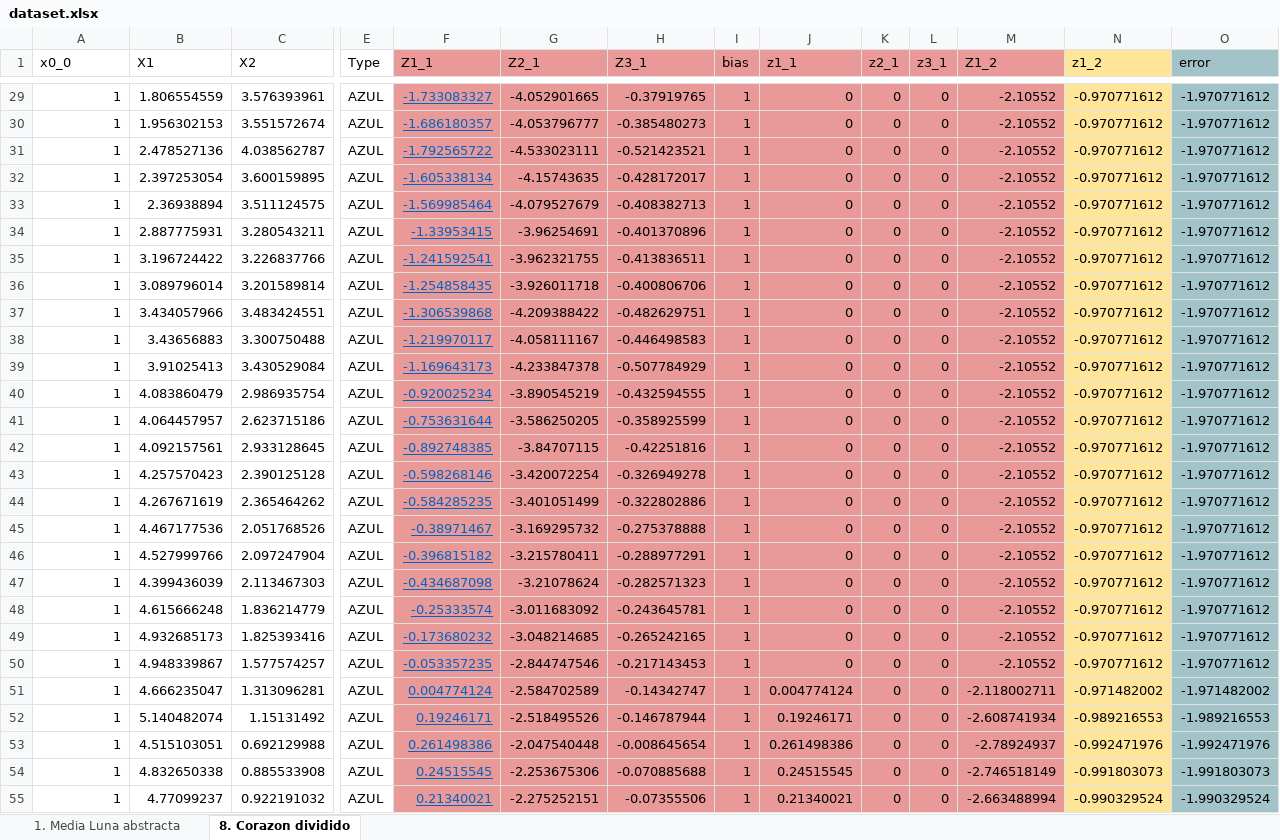
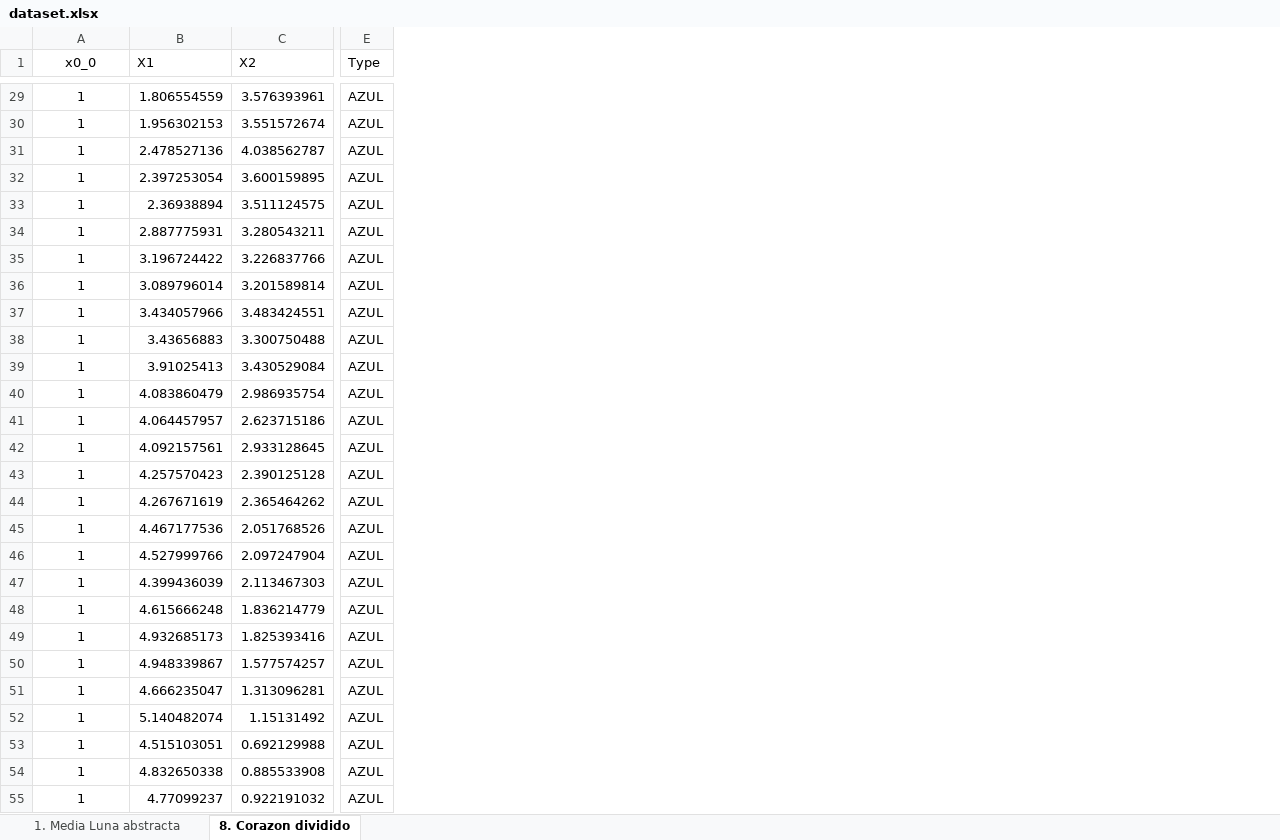
Before and after one commit to martinquijano5/big-data-trabajos-practicos, an Excel workbook: TP 5 Deeper Playground/dataset.xlsx, sheet 8. Corazon dividido, drawn as a sheet; only a part is shown, gaps mark what is left out; values as stored, in another font and other column widths than the file's, no borders; charts and pictures not drawn; removed rows and columns are numbered as before the commit, all else as after; the diff covers the shown part only; the diff names each change by its address in the sheet, - before the commit and + after, or states it on an @@ line.

```diff
--- a/TP 5 Deeper Playground/dataset.xlsx (sheet 8. Corazon dividido)
+++ b/TP 5 Deeper Playground/dataset.xlsx (sheet 8. Corazon dividido)
-column F (Z1_1), rows 29-55: -1.733083327 | -1.686180357 | -1.792565722 | -1.605338134 | -1.569985464 | -1.33953415 | -1.241592541 | -1.254858435 | -1.306539868 | -1.219970117 | -1.169643173 | -0.920025234 | -0.753631644 | -0.892748385 | -0.598268146 | -0.584285235 | -0.38971467 | -0.396815182 | -0.434687098 | -0.25333574 | -0.173680232 | -0.053357235 | 0.004774124 | 0.19246171 | 0.261498386 | 0.24515545 | 0.21340021
-column G (Z2_1), rows 29-55: -4.052901665 | -4.053796777 | -4.533023111 | -4.15743635 | -4.079527679 | -3.96254691 | -3.962321755 | -3.926011718 | -4.209388422 | -4.058111167 | -4.233847378 | -3.890545219 | -3.586250205 | -3.84707115 | -3.420072254 | -3.401051499 | -3.169295732 | -3.215780411 | -3.21078624 | -3.011683092 | -3.048214685 | -2.844747546 | -2.584702589 | -2.518495526 | -2.047540448 | -2.253675306 | -2.275252151
-column H (Z3_1), rows 29-55: -0.37919765 | -0.385480273 | -0.521423521 | -0.428172017 | -0.408382713 | -0.401370896 | -0.413836511 | -0.400806706 | -0.482629751 | -0.446498583 | -0.507784929 | -0.432594555 | -0.358925599 | -0.42251816 | -0.326949278 | -0.322802886 | -0.275378888 | -0.288977291 | -0.282571323 | -0.243645781 | -0.265242165 | -0.217143453 | -0.14342747 | -0.146787944 | -0.008645654 | -0.070885688 | -0.07355506
-column I (bias), rows 29-55: all 1
-column J (z1_1), rows 29-55: 0 | 0 | 0 | 0 | 0 | 0 | 0 | 0 | 0 | 0 | 0 | 0 | 0 | 0 | 0 | 0 | 0 | 0 | 0 | 0 | 0 | 0 | 0.004774124 | 0.19246171 | 0.261498386 | 0.24515545 | 0.21340021
-column K (z2_1), rows 29-55: all 0
-column L (z3_1), rows 29-55: all 0
-column M (Z1_2), rows 29-55: -2.10552 | -2.10552 | -2.10552 | -2.10552 | -2.10552 | -2.10552 | -2.10552 | -2.10552 | -2.10552 | -2.10552 | -2.10552 | -2.10552 | -2.10552 | -2.10552 | -2.10552 | -2.10552 | -2.10552 | -2.10552 | -2.10552 | -2.10552 | -2.10552 | -2.10552 | -2.118002711 | -2.608741934 | -2.78924937 | -2.746518149 | -2.663488994
-column N (z1_2), rows 29-55: -0.970771612 | -0.970771612 | -0.970771612 | -0.970771612 | -0.970771612 | -0.970771612 | -0.970771612 | -0.970771612 | -0.970771612 | -0.970771612 | -0.970771612 | -0.970771612 | -0.970771612 | -0.970771612 | -0.970771612 | -0.970771612 | -0.970771612 | -0.970771612 | -0.970771612 | -0.970771612 | -0.970771612 | -0.970771612 | -0.971482002 | -0.989216553 | -0.992471976 | -0.991803073 | -0.990329524
-column O (error), rows 29-55: -1.970771612 | -1.970771612 | -1.970771612 | -1.970771612 | -1.970771612 | -1.970771612 | -1.970771612 | -1.970771612 | -1.970771612 | -1.970771612 | -1.970771612 | -1.970771612 | -1.970771612 | -1.970771612 | -1.970771612 | -1.970771612 | -1.970771612 | -1.970771612 | -1.970771612 | -1.970771612 | -1.970771612 | -1.970771612 | -1.971482002 | -1.989216553 | -1.992471976 | -1.991803073 | -1.990329524
-A1 alignment: left
+A1 alignment: center
-A29:A55 alignment: right
+A29:A55 alignment: center
```
Also changed, not shown: 398 added rows and cell formats elsewhere in this sheet, sheet 1. Media Luna abstracta, charts or pictures, 26 other files.
